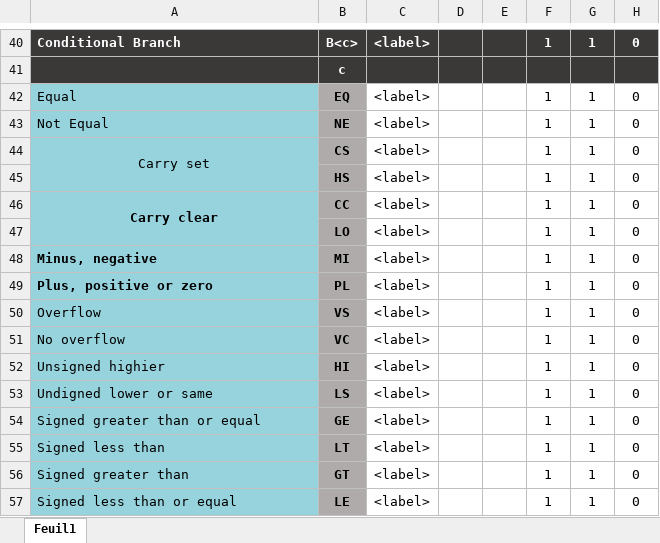
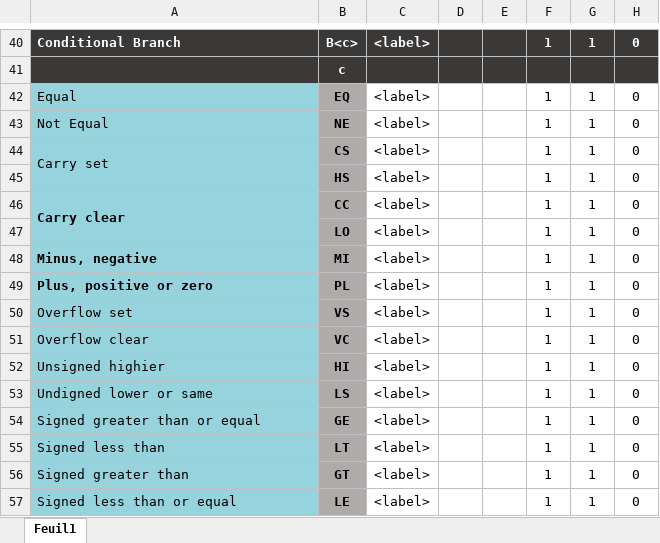
Before and after one commit to Other-Project/SI3-PARM, an Excel workbook: docs/ARM instructions.xlsx, sheet Feuil1, drawn as a sheet; only a part is shown, gaps mark what is left out; values as stored, in another font and other column widths than the file's, no borders; conditional formats not drawn; the diff names each change by its address in the sheet, - before the commit and + after, or states it on an @@ line.

Commit message:
Update VS and VC names in the table

```diff
--- a/docs/ARM instructions.xlsx (sheet Feuil1)
+++ b/docs/ARM instructions.xlsx (sheet Feuil1)
-A44 alignment: center
+A44 alignment: left
-A46 alignment: center
+A46 alignment: left
-A50: Overflow
+A50: Overflow set
-A51: No overflow
+A51: Overflow clear
```
